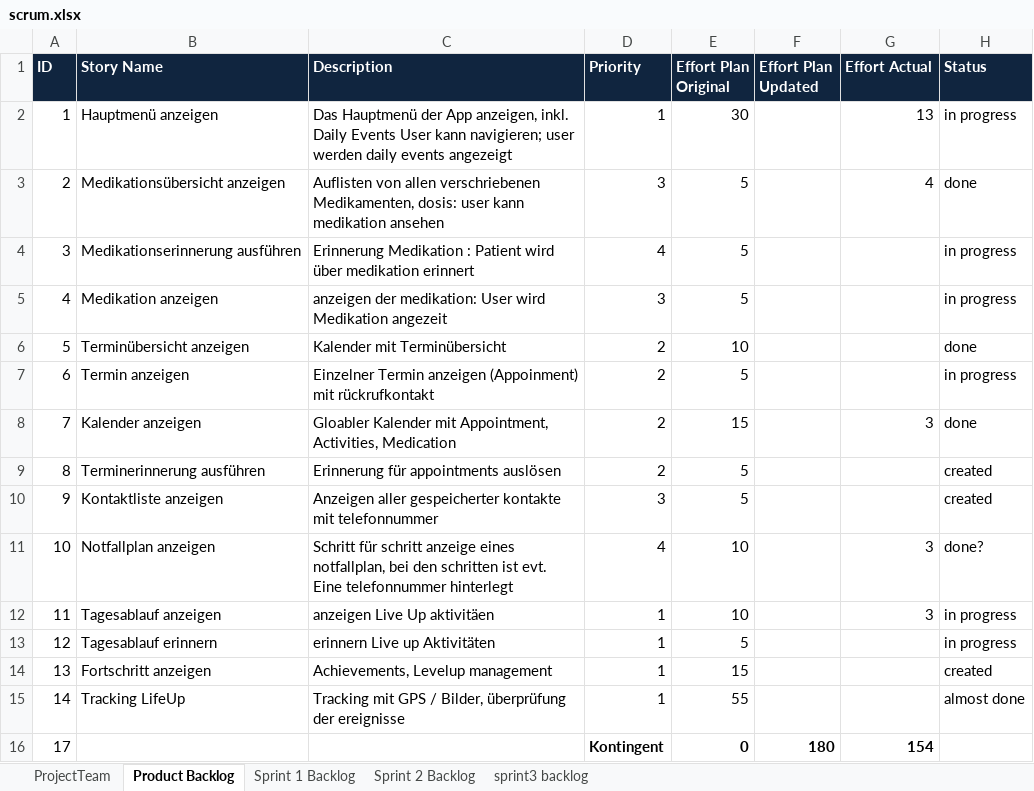
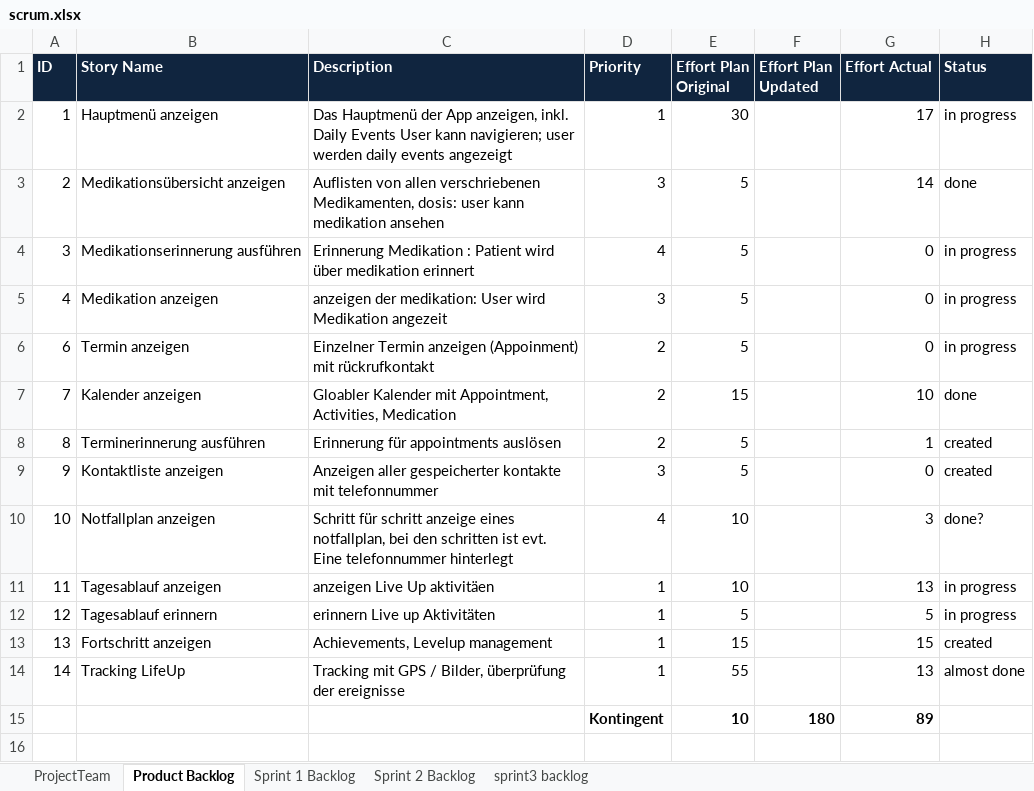
Before and after one commit to shylux/ch.bfh.bti7081.s2015.rot, an Excel workbook: doc/task10/scrum.xlsx, sheet Product Backlog, drawn as a sheet; values as stored, in another font and other column widths than the file's, no borders; removed rows and columns are numbered as before the commit, all else as after; the diff names each change by its address in the sheet, - before the commit and + after, or states it on an @@ line.

Commit message:
updated backlog

```diff
--- a/doc/task10/scrum.xlsx (sheet Product Backlog)
+++ b/doc/task10/scrum.xlsx (sheet Product Backlog)
-G2 (Effort Actual): 13
+G2 (Effort Actual): 17
-G3 (Effort Actual): 4
+G3 (Effort Actual): 14
-G4:G5 (Effort Actual): (empty)
+G4:G5 (Effort Actual): 0
-row 6: 5 | Terminübersicht anzeigen | Kalender mit Terminübersicht | 2 | 10 |  |  | done
-G6 (Effort Actual): (empty)
+G6 (Effort Actual): 0
-G7 (Effort Actual): 3
+G7 (Effort Actual): 10
-G8 (Effort Actual): (empty)
+G8 (Effort Actual): 1
-G9 (Effort Actual): (empty)
+G9 (Effort Actual): 0
-G11 (Effort Actual): 3
+G11 (Effort Actual): 13
-G12 (Effort Actual): (empty)
+G12 (Effort Actual): 5
-G13 (Effort Actual): (empty)
+G13 (Effort Actual): 15
-G14 (Effort Actual): (empty)
+G14 (Effort Actual): 13
-row 16: 17 |  |  | Kontingent | 0 | 180 | 154
+row 15:  |  |  | Kontingent | 10 | 180 | 89
```
Also changed, not shown: sheet sprint3 backlog.
